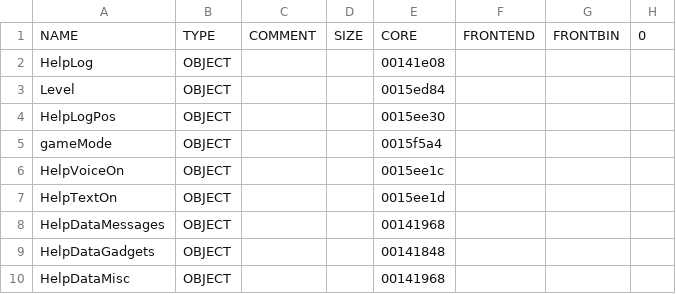
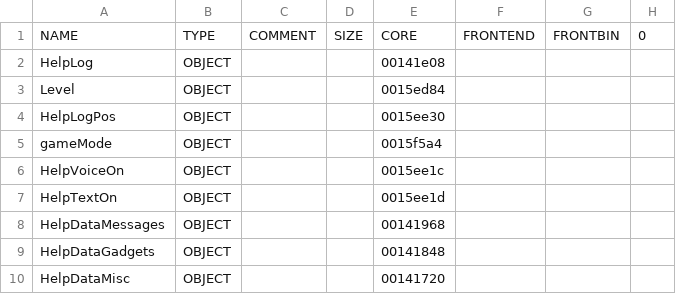
Before and after one commit to chaoticgd/racdoor, a CSV file: tables/gameglobals.SCES-50916.csv, drawn as a sheet; only a part is shown; the diff names each change by its address in the sheet, - before the commit and + after, or states it on an @@ line.

Commit message:
Fix incorrect HelpDataMisc address

```diff
--- a/tables/gameglobals.SCES-50916.csv
+++ b/tables/gameglobals.SCES-50916.csv
-E10: 00141968
+E10: 00141720
```
